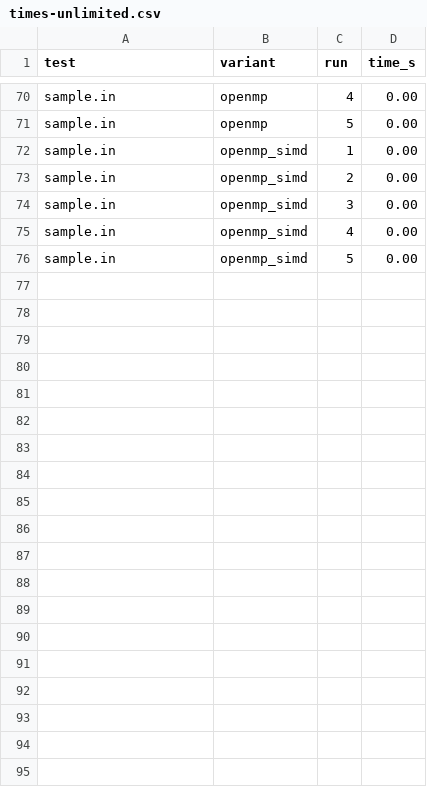
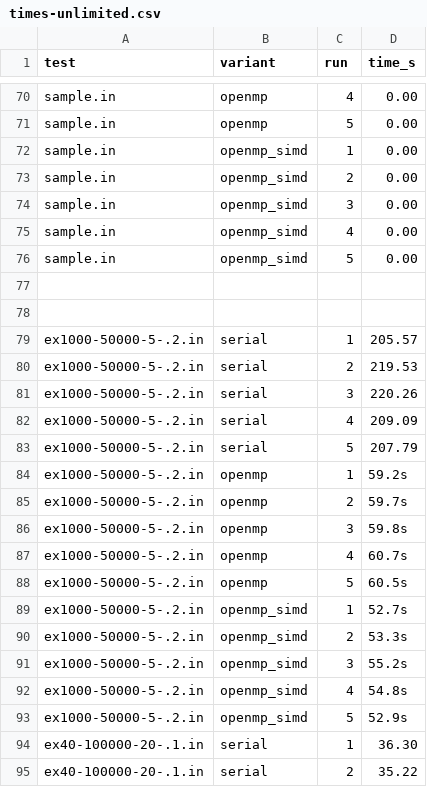
Before and after one commit to Frostzs/CPD, a CSV file: bench/times-unlimited.csv, drawn as a sheet; only a part is shown, gaps mark what is left out; the diff covers the shown part only.

```diff
--- a/bench/times-unlimited.csv
+++ b/bench/times-unlimited.csv
@@ -76 +76,20 @@ sample.in,openmp_simd,4,0.00
 sample.in,openmp_simd,5,0.00
+
+
+ex1000-50000-5-.2.in,serial,1,205.57
+ex1000-50000-5-.2.in,serial,2,219.53
+ex1000-50000-5-.2.in,serial,3,220.26
+ex1000-50000-5-.2.in,serial,4,209.09
+ex1000-50000-5-.2.in,serial,5,207.79
+ex1000-50000-5-.2.in,openmp,1,59.2s
+ex1000-50000-5-.2.in,openmp,2,59.7s
+ex1000-50000-5-.2.in,openmp,3,59.8s
+ex1000-50000-5-.2.in,openmp,4,60.7s
+ex1000-50000-5-.2.in,openmp,5,60.5s
+ex1000-50000-5-.2.in,openmp_simd,1,52.7s
+ex1000-50000-5-.2.in,openmp_simd,2,53.3s
+ex1000-50000-5-.2.in,openmp_simd,3,55.2s
+ex1000-50000-5-.2.in,openmp_simd,4,54.8s
+ex1000-50000-5-.2.in,openmp_simd,5,52.9s
+ex40-100000-20-.1.in,serial,1,36.30
+ex40-100000-20-.1.in,serial,2,35.22
```
Also changed, not shown: 13 added rows elsewhere in this file, 9 other files.
